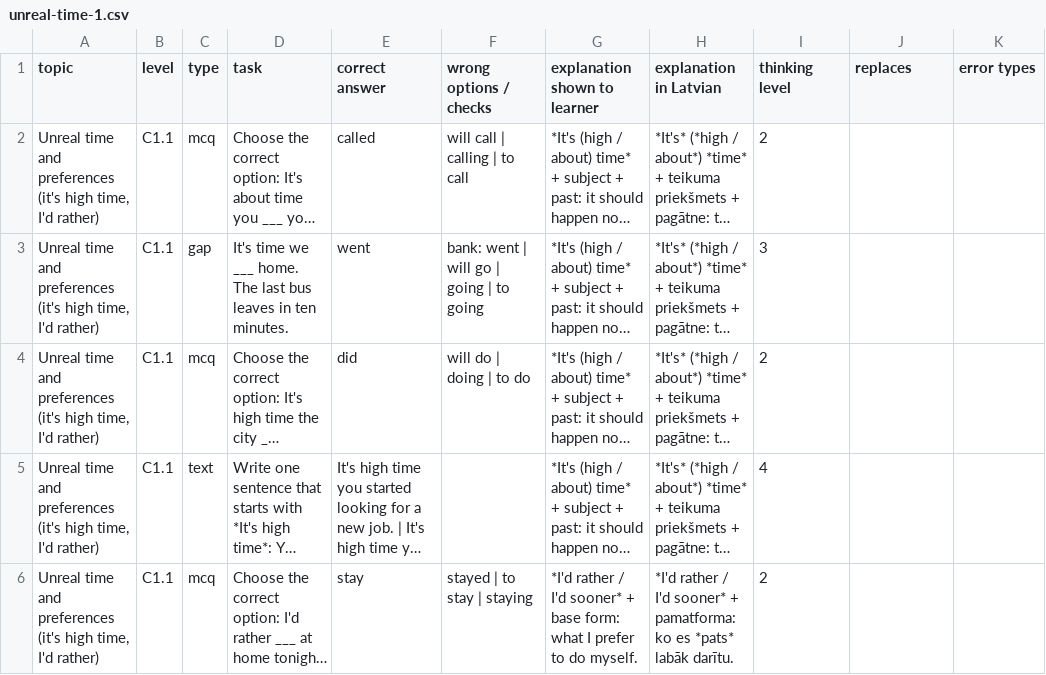
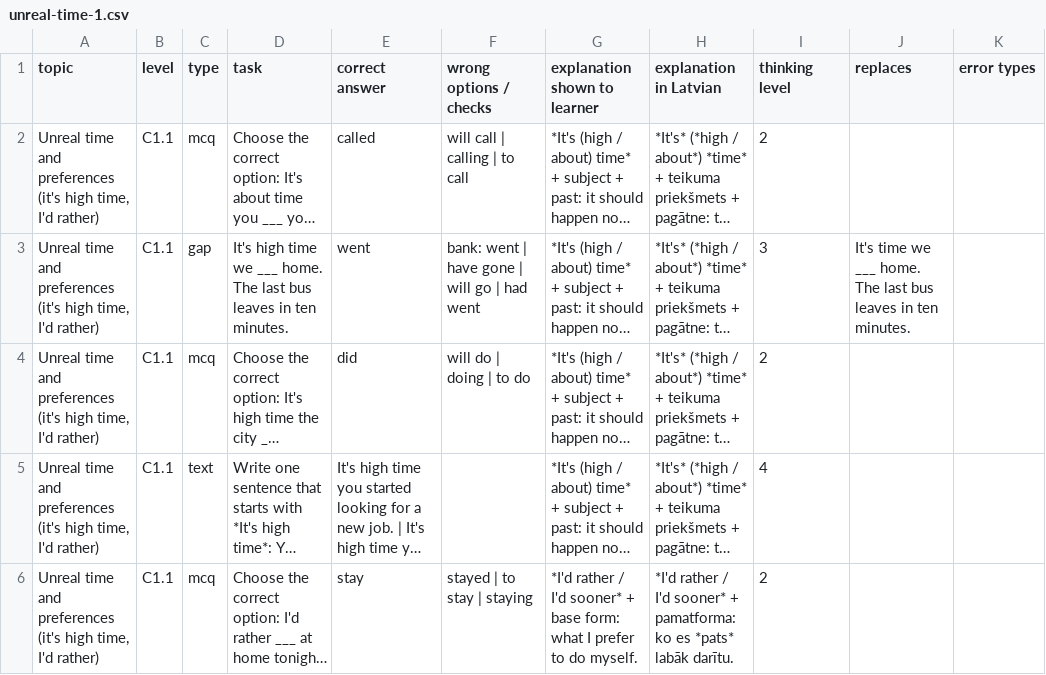
Before and after one commit to inga-cmyk/englishfever, a CSV file: docs/task-drafts/unreal-time-1.csv, drawn as a sheet; only a part is shown; long unchanged cells end in …; the diff names each change by its address in the sheet, - before the commit and + after, or states it on an @@ line.

```diff
--- a/docs/task-drafts/unreal-time-1.csv
+++ b/docs/task-drafts/unreal-time-1.csv
-D3 (task): It's time we…
+D3 (task): It's high time we…
-F3 (wrong options / checks): bank: went | will go | going | to going
+F3 (wrong options / checks): bank: went | have gone | will go | had went
-J3 (replaces): (empty)
+J3 (replaces): It's time we ___ home. The last bus leaves in ten minutes.
```
Also changed, not shown: docs/practice-question-bank-review.csv, docs/task-drafts/b1-tenses-1.csv, 36 other files.
